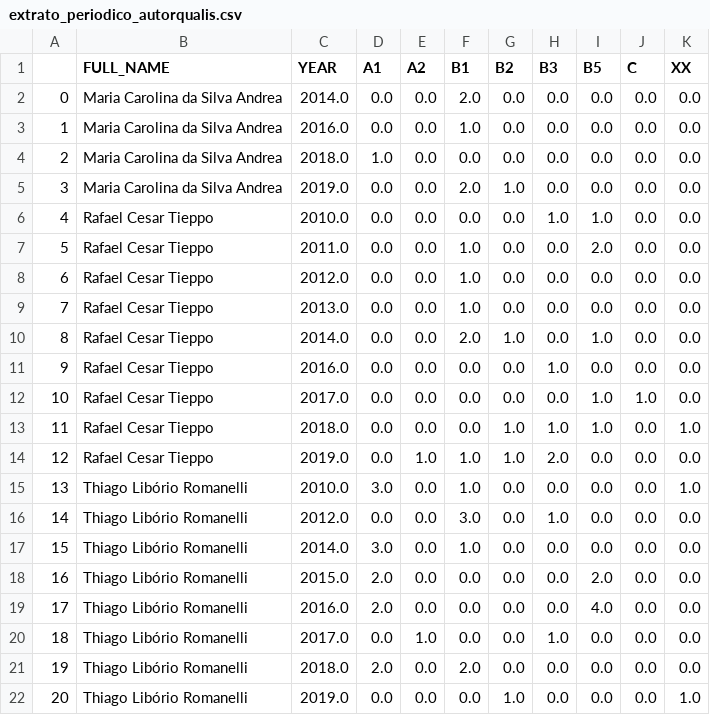
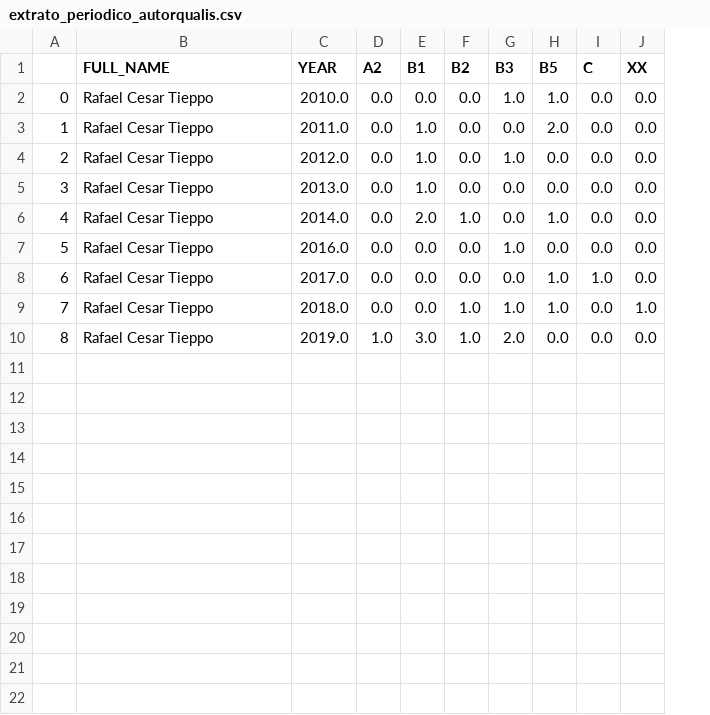
Before and after one commit to rafatieppo/lucylattes, a CSV file: relatorio/extrato_periodico_autorqualis.csv, drawn as a sheet; removed rows and columns are numbered as before the commit, all else as after; the diff names each change by its address in the sheet, - before the commit and + after, or states it on an @@ line.

```diff
--- a/relatorio/extrato_periodico_autorqualis.csv
+++ b/relatorio/extrato_periodico_autorqualis.csv
-column D (A1), rows 6-14: all 0.0
-row 2: 0 | Maria Carolina da Silva Andrea | 2014.0 | 0.0 | 0.0 | 2.0 | 0.0 | 0.0 | 0.0 | 0.0 | 0.0
-row 3: 1 | Maria Carolina da Silva Andrea | 2016.0 | 0.0 | 0.0 | 1.0 | 0.0 | 0.0 | 0.0 | 0.0 | 0.0
-row 4: 2 | Maria Carolina da Silva Andrea | 2018.0 | 1.0 | 0.0 | 0.0 | 0.0 | 0.0 | 0.0 | 0.0 | 0.0
-row 5: 3 | Maria Carolina da Silva Andrea | 2019.0 | 0.0 | 0.0 | 2.0 | 1.0 | 0.0 | 0.0 | 0.0 | 0.0
@@ column A renumbered between rows 2 and 10 @@
-G4 (B3): 0.0
+G4 (B3): 1.0
-E10 (B1): 1.0
+E10 (B1): 3.0
-row 15: 13 | Thiago Libório Romanelli | 2010.0 | 3.0 | 0.0 | 1.0 | 0.0 | 0.0 | 0.0 | 0.0 | 1.0
-row 16: 14 | Thiago Libório Romanelli | 2012.0 | 0.0 | 0.0 | 3.0 | 0.0 | 1.0 | 0.0 | 0.0 | 0.0
-row 17: 15 | Thiago Libório Romanelli | 2014.0 | 3.0 | 0.0 | 1.0 | 0.0 | 0.0 | 0.0 | 0.0 | 0.0
-row 18: 16 | Thiago Libório Romanelli | 2015.0 | 2.0 | 0.0 | 0.0 | 0.0 | 0.0 | 2.0 | 0.0 | 0.0
-row 19: 17 | Thiago Libório Romanelli | 2016.0 | 2.0 | 0.0 | 0.0 | 0.0 | 0.0 | 4.0 | 0.0 | 0.0
-row 20: 18 | Thiago Libório Romanelli | 2017.0 | 0.0 | 1.0 | 0.0 | 0.0 | 1.0 | 0.0 | 0.0 | 0.0
-row 21: 19 | Thiago Libório Romanelli | 2018.0 | 2.0 | 0.0 | 2.0 | 0.0 | 0.0 | 0.0 | 0.0 | 0.0
-row 22: 20 | Thiago Libório Romanelli | 2019.0 | 0.0 | 0.0 | 0.0 | 1.0 | 0.0 | 0.0 | 0.0 | 1.0
```
Also changed, not shown: 5 other files.
